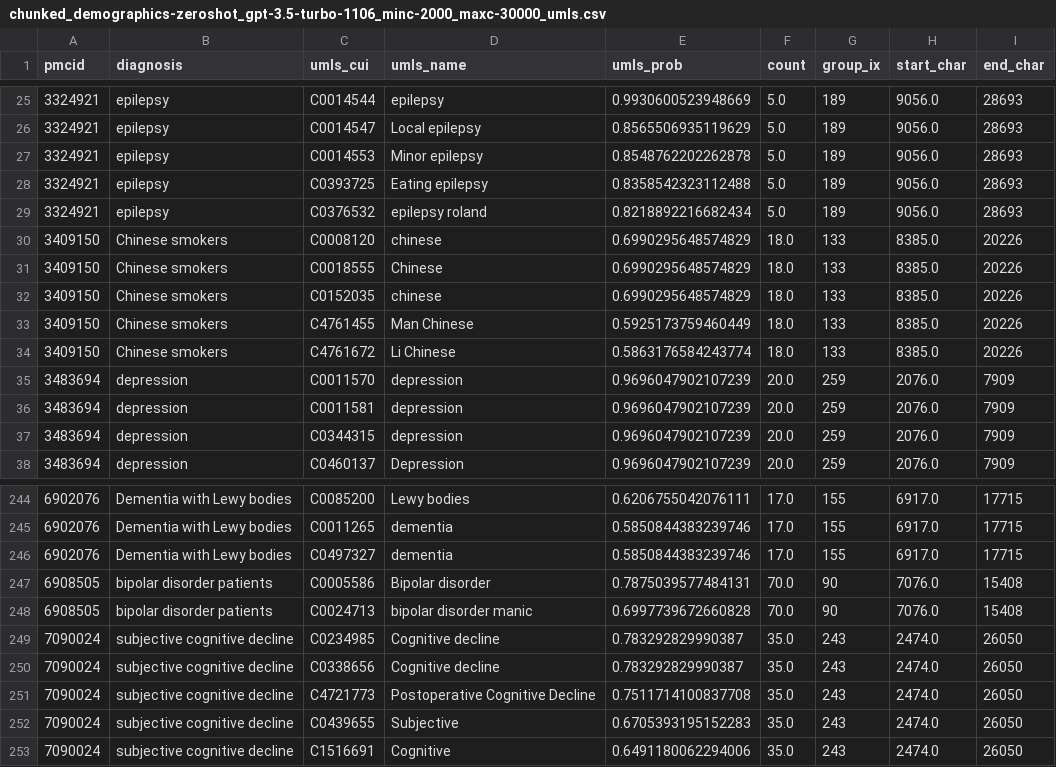
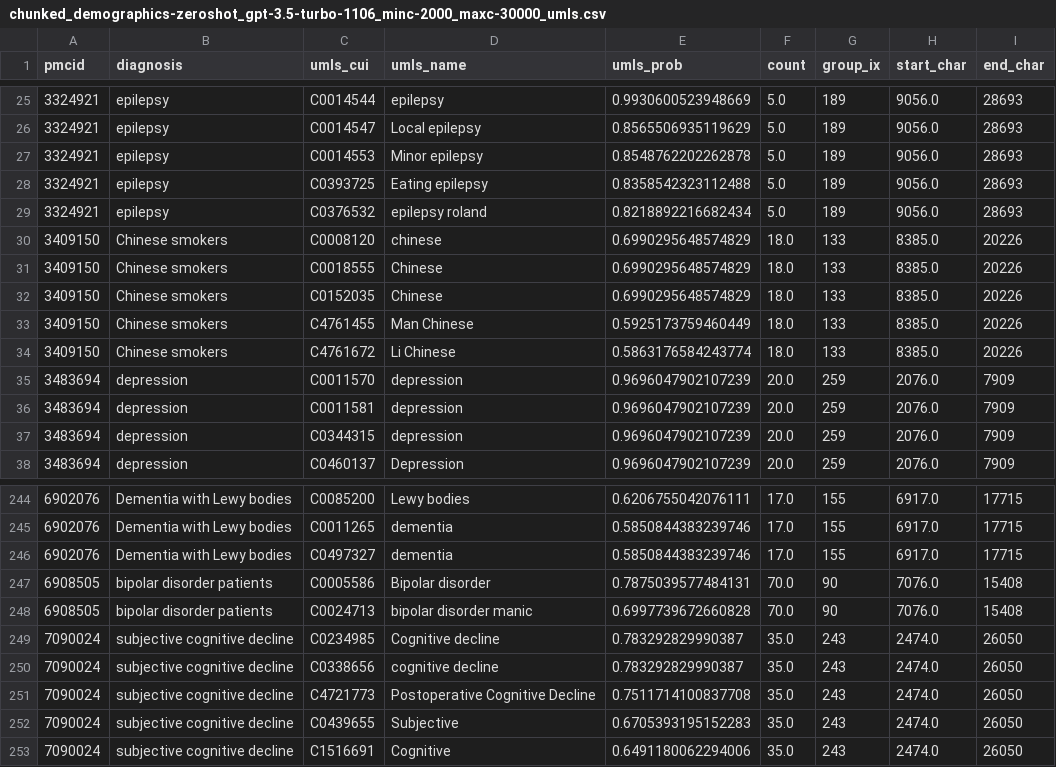
Before and after one commit to adelavega/biomed-llm-retrieval, a CSV file: outputs/extractions/chunked_demographics-zeroshot_gpt-3.5-turbo-1106_minc-2000_maxc-30000_umls.csv, drawn as a sheet; only a part is shown, gaps mark what is left out.

```diff
--- a/outputs/extractions/chunked_demographics-zeroshot_gpt-3.5-turbo-1106_minc-2000_maxc-30000_umls.csv
+++ b/outputs/extractions/chunked_demographics-zeroshot_gpt-3.5-turbo-1106_minc-2000_maxc-30000_umls.csv
@@ -31,3 +31,3 @@ pmcid,diagnosis,umls_cui,umls_name,umls_prob,count,group_ix,start_char,end_char
 3409150,Chinese smokers,C0018555,Chinese,0.6990295648574829,18.0,133,8385.0,20226
-3409150,Chinese smokers,C0152035,chinese,0.6990295648574829,18.0,133,8385.0,20226
+3409150,Chinese smokers,C0152035,Chinese,0.6990295648574829,18.0,133,8385.0,20226
 3409150,Chinese smokers,C4761455,Man Chinese,0.5925173759460449,18.0,133,8385.0,20226
@@ -249,3 +249,3 @@ pmcid,diagnosis,umls_cui,umls_name,umls_prob,count,group_ix,start_char,end_char
 7090024,subjective cognitive decline,C0234985,Cognitive decline,0.783292829990387,35.0,243,2474.0,26050
-7090024,subjective cognitive decline,C0338656,Cognitive decline,0.783292829990387,35.0,243,2474.0,26050
+7090024,subjective cognitive decline,C0338656,cognitive decline,0.783292829990387,35.0,243,2474.0,26050
 7090024,subjective cognitive decline,C4721773,Postoperative Cognitive Decline,0.7511714100837708,35.0,243,2474.0,26050
```
Also changed, not shown: outputs/bertscore_results.csv, outputs/extractions/chunked_demographics-zeroshot_claude-3.5-sonnet_minc-40_maxc-4000_umls.csv, 10 other files.
